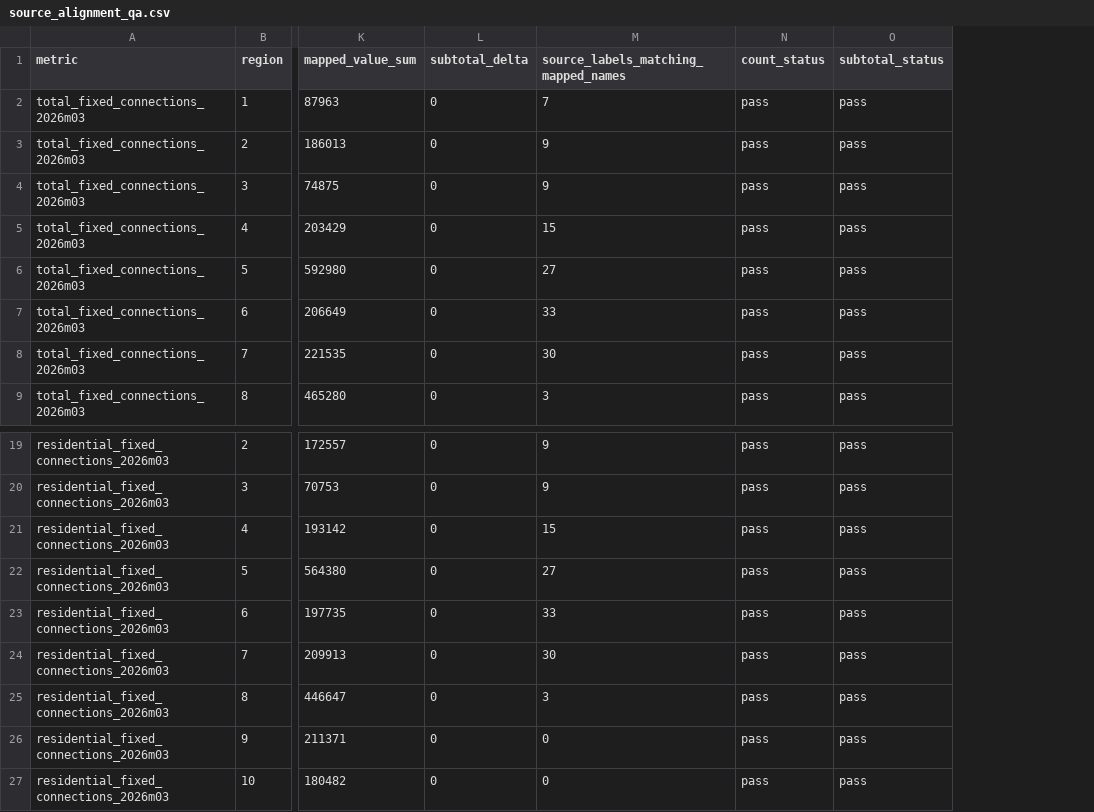
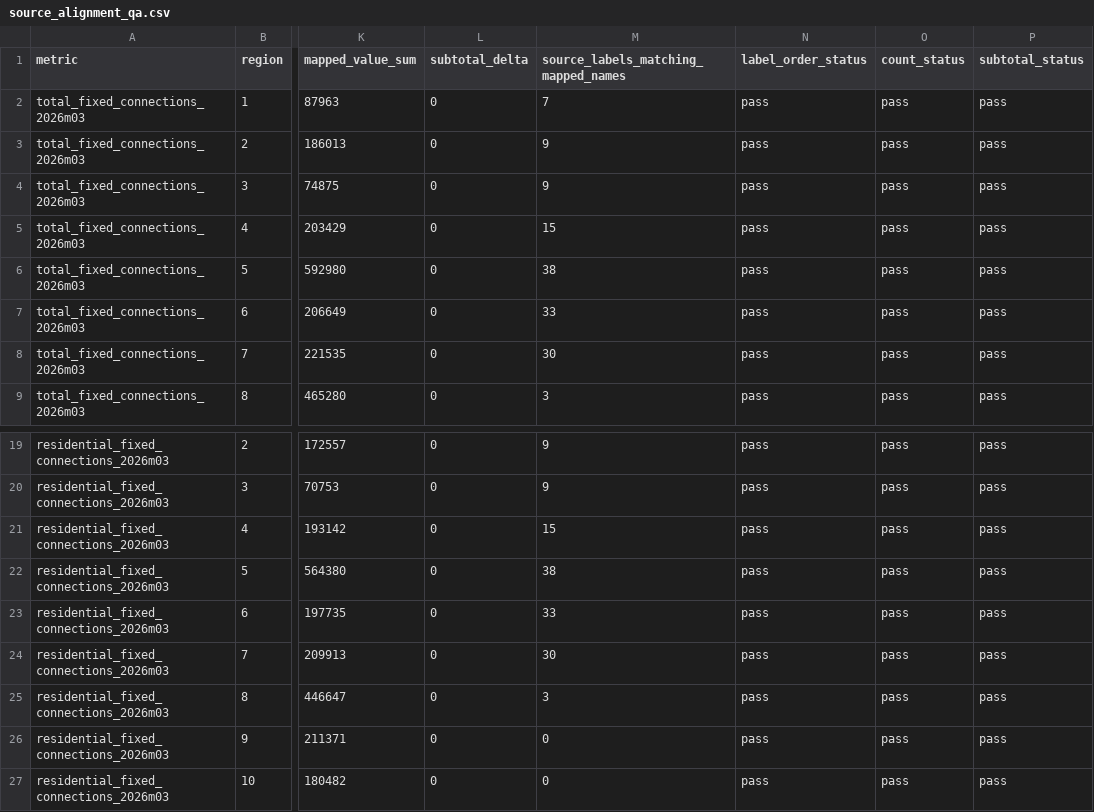
Before and after one commit to selguetagodoy/Chile-Digital-Inclusion, a CSV file: data/fixed_infrastructure_2026/source_alignment_qa.csv, drawn as a sheet; only a part is shown, gaps mark what is left out; the diff names each change by its address in the sheet, - before the commit and + after, or states it on an @@ line.

```diff
--- a/data/fixed_infrastructure_2026/source_alignment_qa.csv
+++ b/data/fixed_infrastructure_2026/source_alignment_qa.csv
+column N (label_order_status), rows 2-9: all pass; rows 19-27: all pass
-M6: 27
+M6: 38
-M22: 27
+M22: 38
```
Also changed, not shown: data/fixed_infrastructure_2026/commune_fixed_connections_2026_03.csv, data/fixed_infrastructure_2026/source_row_mapping_2026_03.csv, 1 other file.
